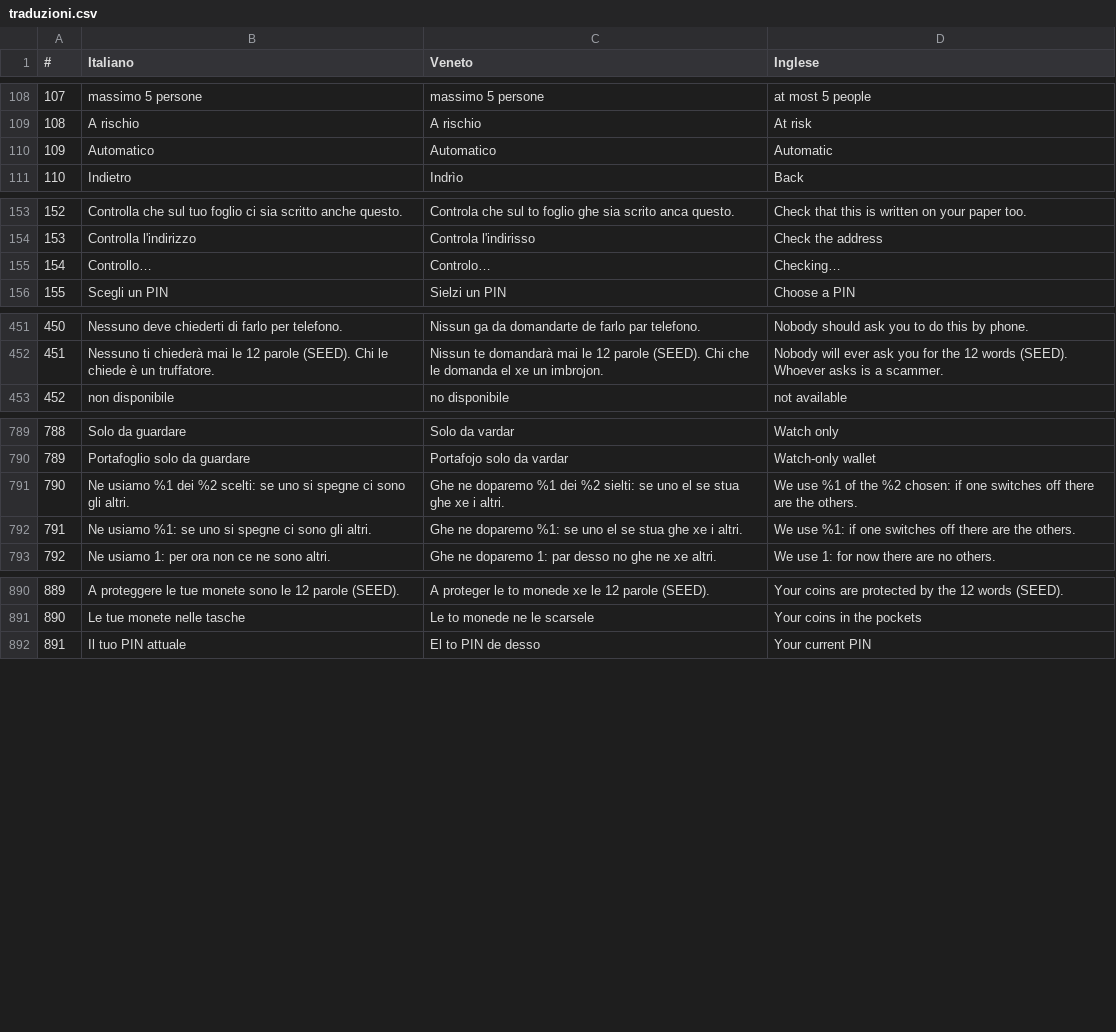
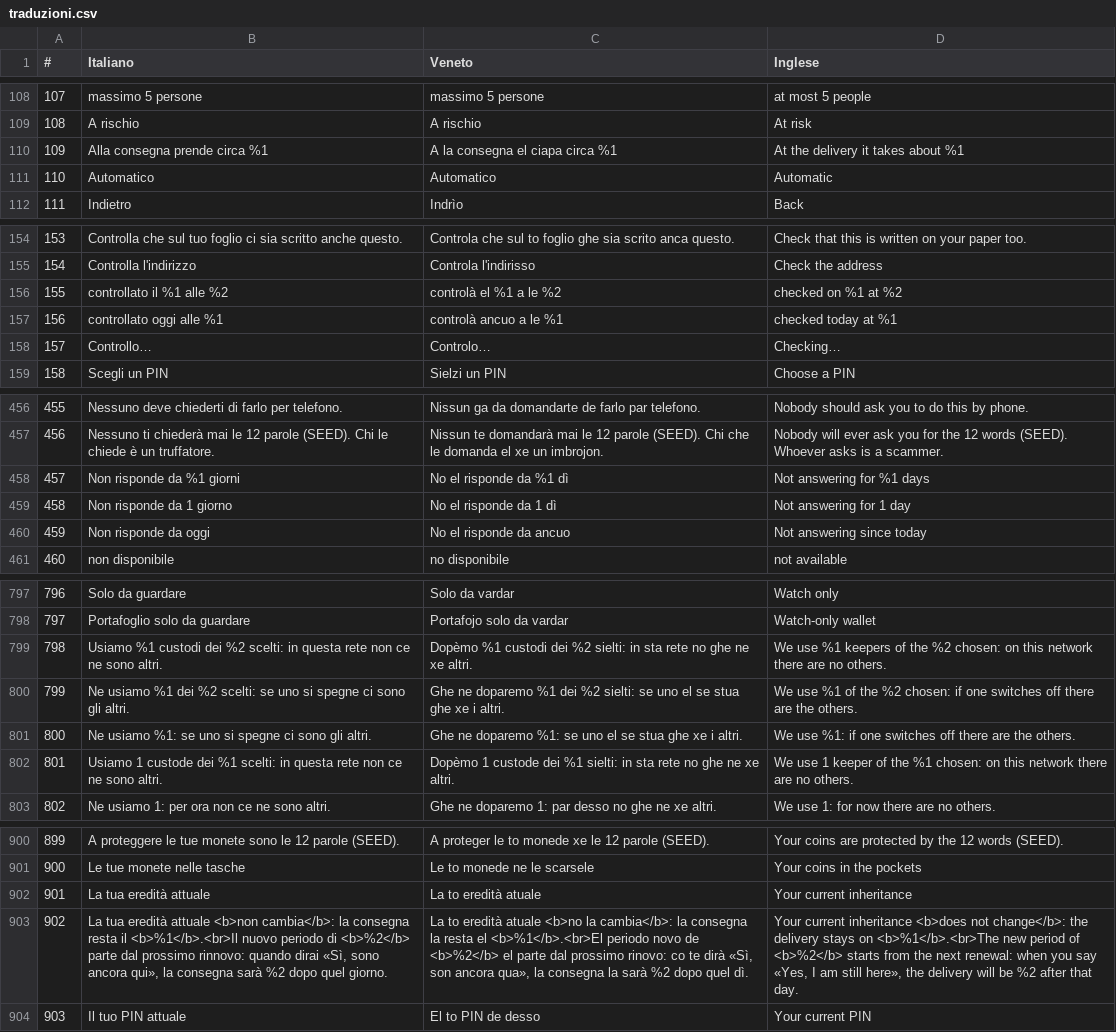
Before and after one commit to ManX-SAFE21/schei-wallet, a CSV file: traduzioni.csv, drawn as a sheet; only a part is shown, gaps mark what is left out; addresses are those after the commit; the diff covers the shown part only; the diff names each change by its address in the sheet, - before the commit and + after, or states it on an @@ line.

Commit message:
Eredità: elenco custodi, date vere, icone, rinnovo dall'avviso, custodi in ordine di lista
- P1: toccando «Custodi» si apre «I tuoi custodi» (chi ha la busta, chi non risponde, sostituisci)
- P2: «Fra quanto?» con eredità attiva mostra «La tua eredità attuale» con le date vere
- P3: icone sulla linea delle date: uomo, cuore con il battito, camion
- P4: «Rinnova adesso» solo dalla data dell'avviso
- P5: custodi scelti nell'ordine della lista Will Executor, mai per prezzo (welist_rank salvato allo scaricamento)

```diff
--- a/traduzioni.csv
+++ b/traduzioni.csv
+row 110: 109 | Alla consegna prende circa %1 | A la consegna el ciapa circa %1 | At the delivery it takes about %1
@@ column A (#) renumbered from row 111 down @@
+row 156: 155 | controllato il %1 alle %2 | controlà el %1 a le %2 | checked on %1 at %2
+row 157: 156 | controllato oggi alle %1 | controlà ancuo a le %1 | checked today at %1
+row 458: 457 | Non risponde da %1 giorni | No el risponde da %1 dì | Not answering for %1 days
+row 459: 458 | Non risponde da 1 giorno | No el risponde da 1 dì | Not answering for 1 day
+row 460: 459 | Non risponde da oggi | No el risponde da ancuo | Not answering since today
+row 799: 798 | Usiamo %1 custodi dei %2 scelti: in questa rete non ce ne sono altri. | Dopèmo %1 custodi dei %2 sielti: in sta rete no ghe ne xe altri. | We use %1 keepers of the %2 chosen: on this network there are no others.
+row 802: 801 | Usiamo 1 custode dei %1 scelti: in questa rete non ce ne sono altri. | Dopèmo 1 custode dei %1 sielti: in sta rete no ghe ne xe altri. | We use 1 keeper of the %1 chosen: on this network there are no others.
+row 902: 901 | La tua eredità attuale | La to eredità atuale | Your current inheritance
+row 903: 902 | La tua eredità attuale <b>non cambia</b>: la consegna resta il <b>%1</b>.<br>Il nuovo periodo di <b>%2</b> parte dal prossimo rinnovo: quando dirai «Sì, sono ancora qui», la consegna sarà %2 dopo quel giorno. | La to eredità atuale <b>no la cambia</b>: la consegna la resta el <b>%1</b>.<br>El periodo novo de <b>%2</b> el parte dal prossimo rinovo: co te dirà «Sì, son ancora qua», la consegna la sarà %2 dopo quel dì. | Your current inheritance <b>does not change</b>: the delivery stays on <b>%1</b>.<br>The new period of <b>%2</b> starts from the next renewal: when you say «Yes, I am still here», the delivery will be %2 after that day.
```
Also changed, not shown: 5 added rows and 2 removed rows elsewhere in this file, 12 other files.
